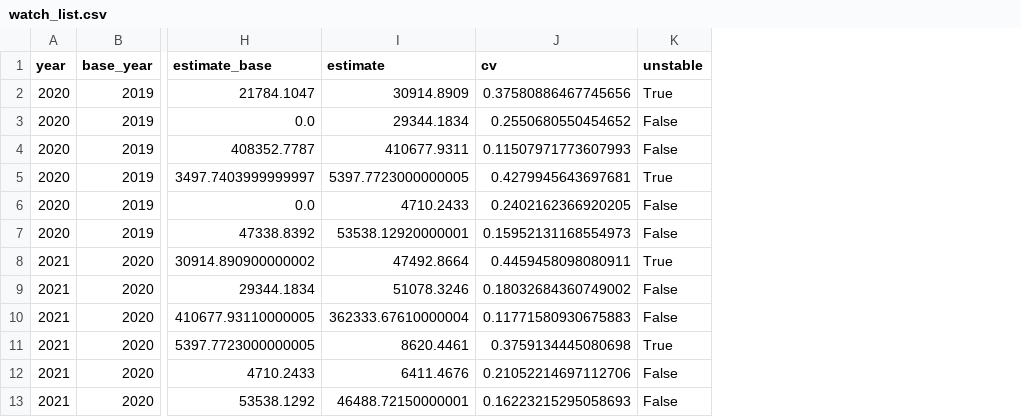
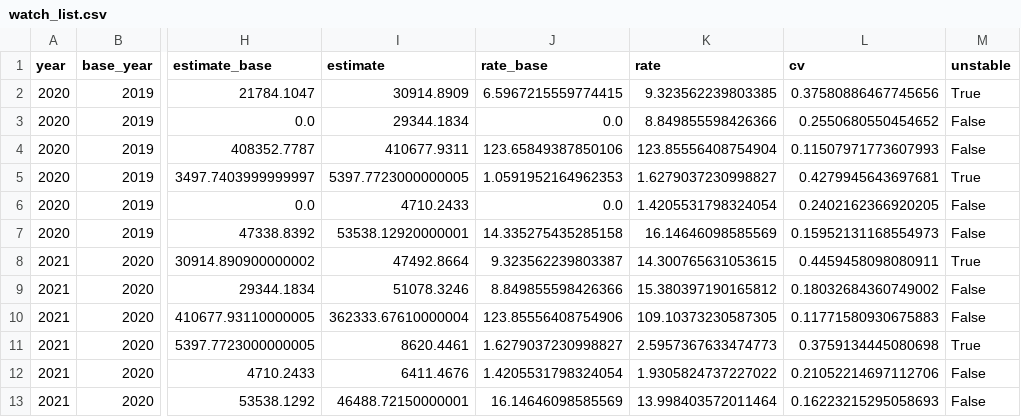
Before and after one commit to subash28kumar/neiss-ai, a CSV file: docs/data/hazards/watch_list.csv, drawn as a sheet; only a part is shown, gaps mark what is left out; the diff names each change by its address in the sheet, - before the commit and + after, or states it on an @@ line.

```diff
--- a/docs/data/hazards/watch_list.csv
+++ b/docs/data/hazards/watch_list.csv
+column J (rate_base), rows 2-13: 6.5967215559774415 | 0.0 | 123.65849387850106 | 1.0591952164962353 | 0.0 | 14.335275435285158 | 9.323562239803387 | 8.849855598426366 | 123.85556408754906 | 1.6279037230998827 | 1.4205531798324054 | 16.14646098585569
+column K (rate), rows 2-13: 9.323562239803385 | 8.849855598426366 | 123.85556408754904 | 1.6279037230998827 | 1.4205531798324054 | 16.14646098585569 | 14.300765631053615 | 15.380397190165812 | 109.10373230587305 | 2.5957367633474773 | 1.9305824737227022 | 13.998403572011464
```
Also changed, not shown: docs/data/hazards/hazard_flags.csv, 19 other files.
